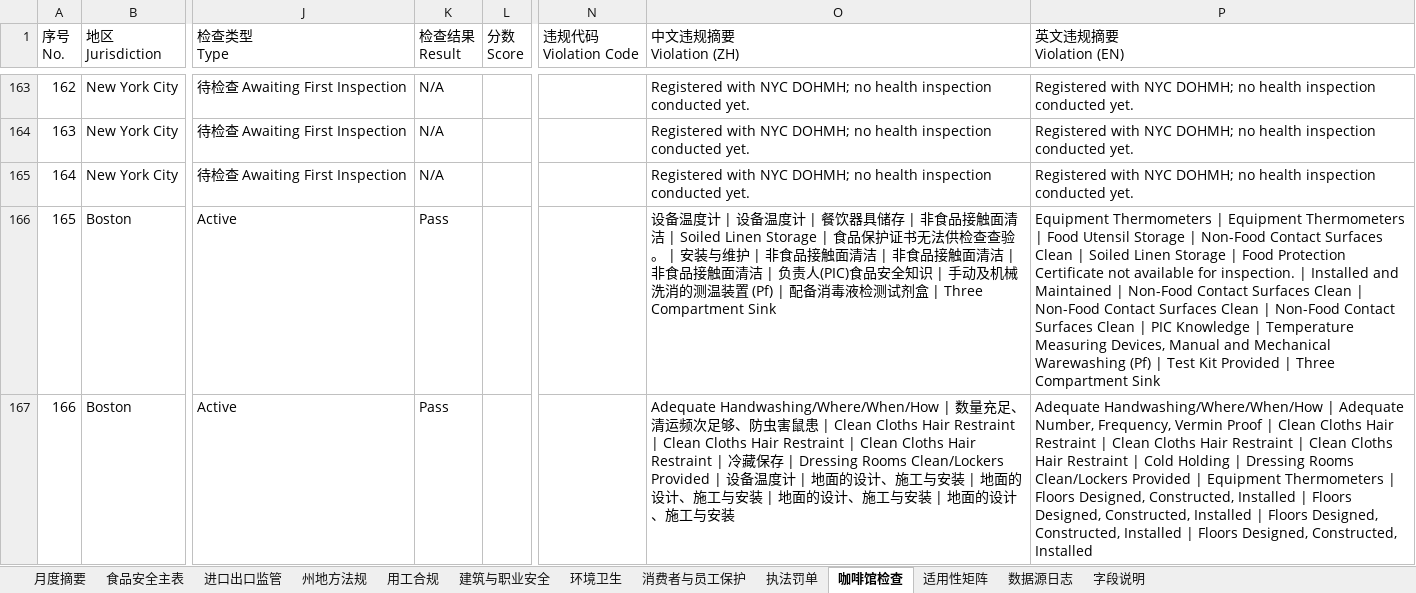
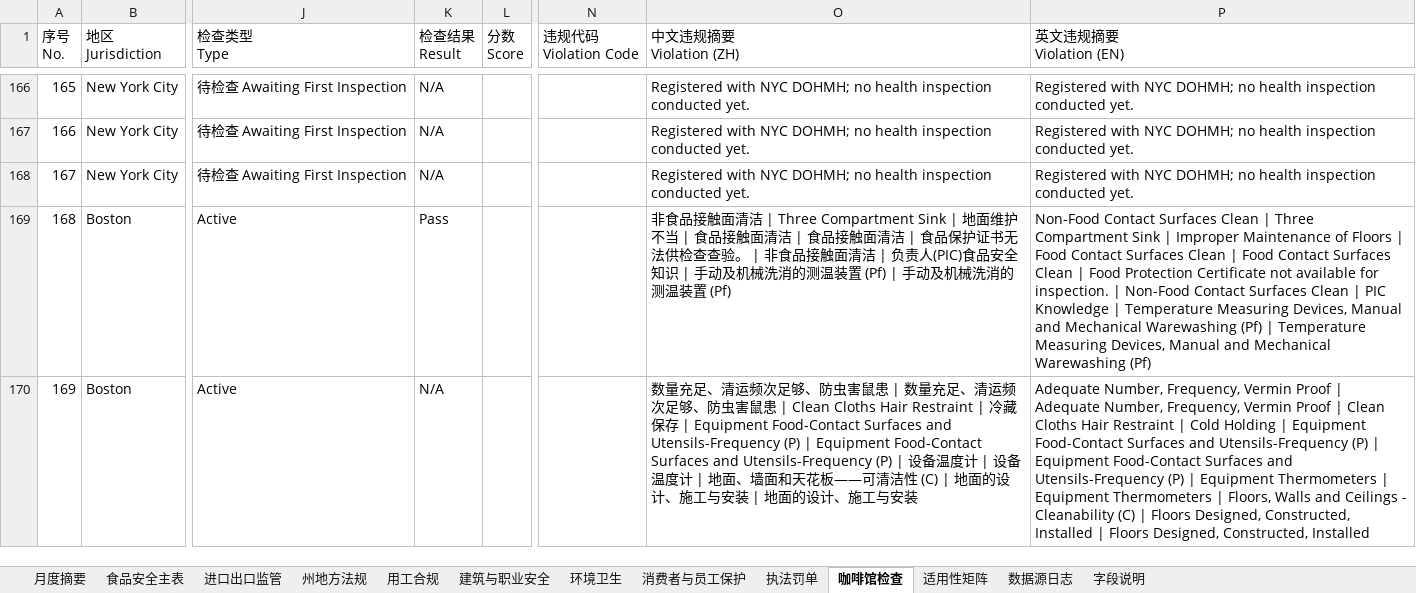
Before and after one commit to xiangyuzeng/qa_dashboard, an Excel workbook: public/exports/monthly_report.xlsx, sheet 咖啡馆检查, drawn as a sheet; only a part is shown, gaps mark what is left out; values as stored, in another font and other column widths than the file's, no cell formats; addresses are those after the commit; the diff covers the shown part only; the diff names each change by its address in the sheet, - before the commit and + after, or states it on an @@ line.

```diff
--- a/public/exports/monthly_report.xlsx (sheet 咖啡馆检查)
+++ b/public/exports/monthly_report.xlsx (sheet 咖啡馆检查)
@@ column A (序号 No.) renumbered from row 3 down @@
-O169 (中文违规摘要 Violation (ZH)): 设备温度计 | 设备温度计 | 餐饮器具储存 | 非食品接触面清洁 | Soiled Linen Storage | 食品保护证书无法供检查查验。 | 安装与维护 | 非食品接触面清洁 | 非食品接触面清洁 | 非食品接触面清洁 | 负责人(PIC)食品安全知识 | 手动及机械洗消的测温装置 (Pf) | 配备消毒液检测试剂盒 | Three Compartment Sink
+O169 (中文违规摘要 Violation (ZH)): 非食品接触面清洁 | Three Compartment Sink | 地面维护不当 | 食品接触面清洁 | 食品接触面清洁 | 食品保护证书无法供检查查验。 | 非食品接触面清洁 | 负责人(PIC)食品安全知识 | 手动及机械洗消的测温装置 (Pf) | 手动及机械洗消的测温装置 (Pf)
-P169 (英文违规摘要 Violation (EN)): Equipment Thermometers | Equipment Thermometers | Food Utensil Storage | Non-Food Contact Surfaces Clean | Soiled Linen Storage | Food Protection Certificate not available for inspection. | Installed and Maintained | Non-Food Contact Surfaces Clean | Non-Food Contact Surfaces Clean | Non-Food Contact Surfaces Clean | PIC Knowledge | Temperature Measuring Devices, Manual and Mechanical Warewashing (Pf) | Test Kit Provided | Three Compartment Sink
+P169 (英文违规摘要 Violation (EN)): Non-Food Contact Surfaces Clean | Three Compartment Sink | Improper Maintenance of Floors | Food Contact Surfaces Clean | Food Contact Surfaces Clean | Food Protection Certificate not available for inspection. | Non-Food Contact Surfaces Clean | PIC Knowledge | Temperature Measuring Devices, Manual and Mechanical Warewashing (Pf) | Temperature Measuring Devices, Manual and Mechanical Warewashing (Pf)
-K170 (检查结果 Result): Pass
+K170 (检查结果 Result): N/A
-O170 (中文违规摘要 Violation (ZH)): Adequate Handwashing/Where/When/How | 数量充足、清运频次足够、防虫害鼠患 | Clean Cloths Hair Restraint | Clean Cloths Hair Restraint | Clean Cloths Hair Restraint | 冷藏保存 | Dressing Rooms Clean/Lockers Provided | 设备温度计 | 地面的设计、施工与安装 | 地面的设计、施工与安装 | 地面的…
+O170 (中文违规摘要 Violation (ZH)): 数量充足、清运频次足够、防虫害鼠患 | 数量充足、清运频次足够、防虫害鼠患 | Clean Cloths Hair Restraint | 冷藏保存 | Equipment Food-Contact Surfaces and Utensils-Frequency (P) | Equipment Food-Contact Surfaces and Utensils-Frequency (P) | 设备温度计 | 设备温度计 | 地面、墙面和天花板——可清洁性 (C) | 地面的…
-P170 (英文违规摘要 Violation (EN)): Adequate Handwashing/Where/When/How | Adequate Number, Frequency, Vermin Proof | Clean Cloths Hair Restraint | Clean Cloths Hair Restraint | Clean Cloths Hair Restraint | Cold Holding | Dressing Rooms Clean/Lockers Provided | Equipment Thermometers | Floors Designed, Constructed, Installed | Floors Designed, Constructed, Installed | Floors…
+P170 (英文违规摘要 Violation (EN)): Adequate Number, Frequency, Vermin Proof | Adequate Number, Frequency, Vermin Proof | Clean Cloths Hair Restraint | Cold Holding | Equipment Food-Contact Surfaces and Utensils-Frequency (P) | Equipment Food-Contact Surfaces and Utensils-Frequency (P) | Equipment Thermometers | Equipment Thermometers | Floors, Walls and Ceilings - Cleanability (C) | Floors…
```
Also changed, not shown: 30 added rows, 47 removed rows, 19 moved rows and 186 edited cells elsewhere in this sheet, sheet 进口出口监管, sheet 食品安全主表, sheet 月度摘要, sheet 数据源日志, cell formats, 11 other files.
